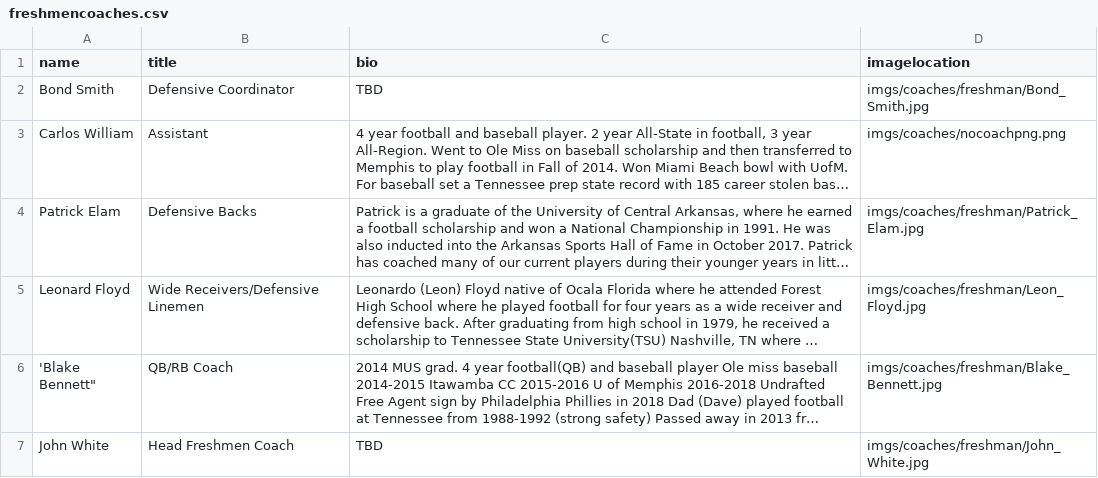
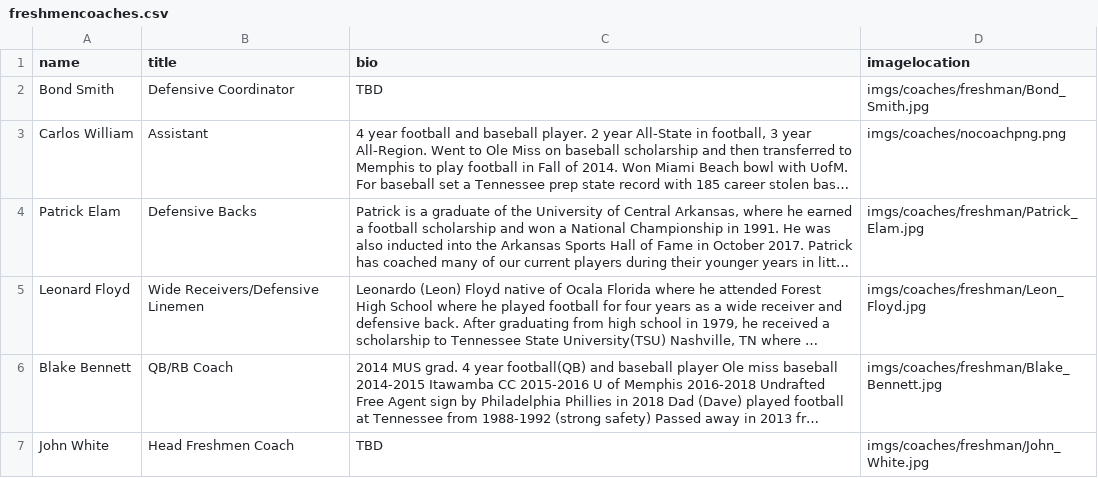
Before and after one commit to TheSecMaven/Collierville_Football_Web, a CSV file: shared_components/freshmencoaches.csv, drawn as a sheet; long unchanged cells end in …; the diff names each change by its address in the sheet, - before the commit and + after, or states it on an @@ line.

Commit message:
typo

```diff
--- a/shared_components/freshmencoaches.csv
+++ b/shared_components/freshmencoaches.csv
-A6 (name): 'Blake Bennett"
+A6 (name): Blake Bennett
```
